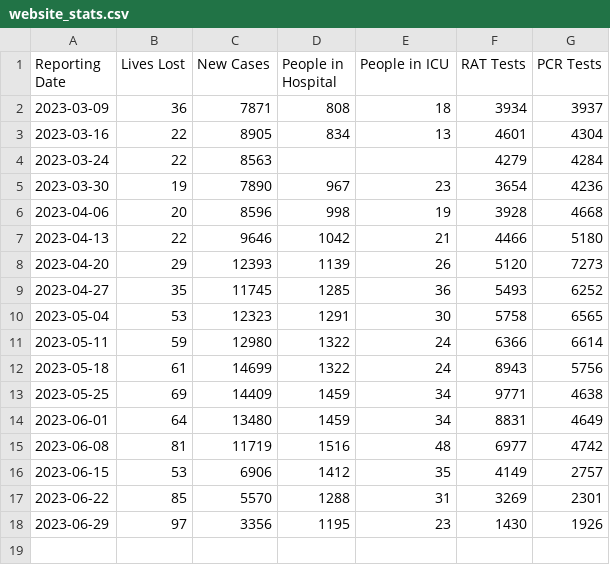
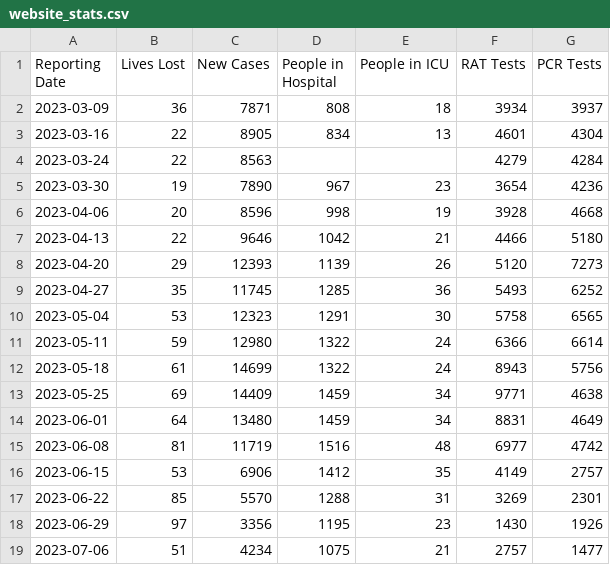
Before and after one commit to technisculpt/nsw-health-covid-data, a CSV file: output/website_stats.csv, drawn as a sheet.

```diff
--- a/output/website_stats.csv
+++ b/output/website_stats.csv
@@ -18 +18,2 @@
 2023-06-29,97,3356,1195,23,1430,1926
+2023-07-06,51,4234,1075,21,2757,1477
```
Also changed, not shown: output/deaths.csv, 1 other file.
